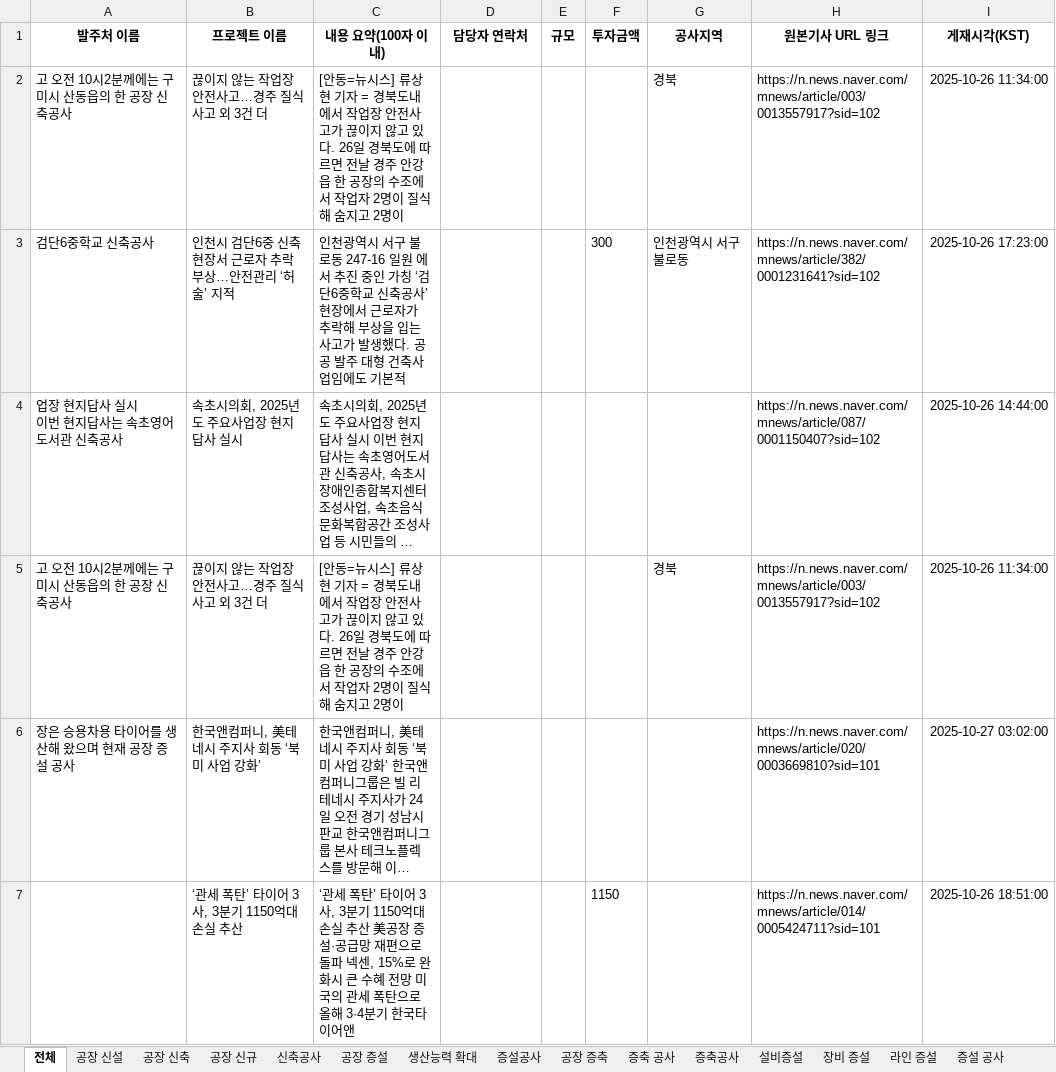
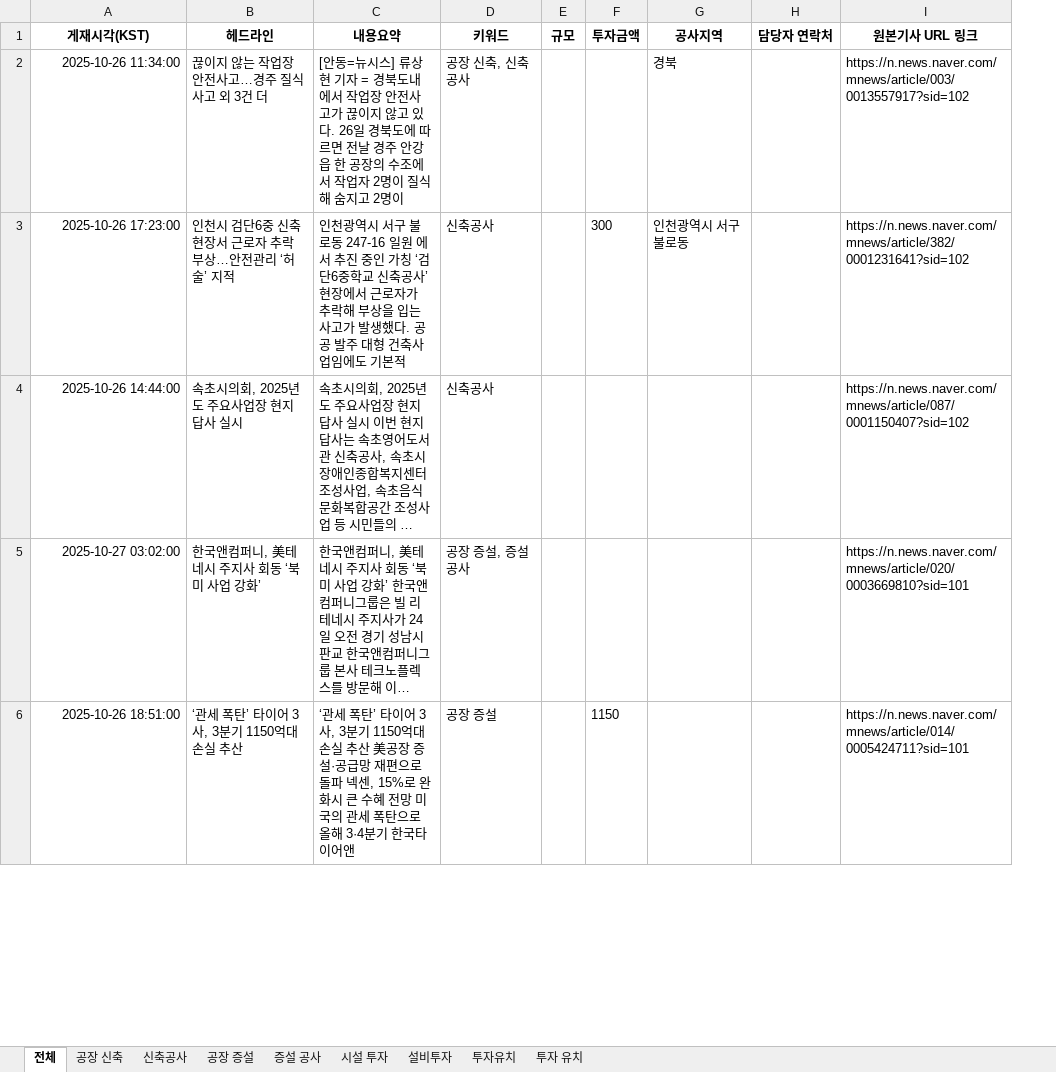
Before and after one commit to rlfxlrldj2/-, an Excel workbook: naver_news_20251027_07to07.report.xlsx, sheet 전체, drawn as a sheet; only a part is shown; long unchanged cells end in …; values as stored, in another font and other column widths than the file's, no borders; removed rows and columns are numbered as before the commit, all else as after; ↵ is a line break in a cell; the diff covers the shown part only; the diff names each change by its address in the sheet, - before the commit and + after, or states it on an @@ line.

```diff
--- a/naver_news_20251027_07to07.report.xlsx (sheet 전체)
+++ b/naver_news_20251027_07to07.report.xlsx (sheet 전체)
-sheet tab: 공장 신설
-sheet tab: 공장 신규
-sheet tab: 생산능력 확대
-sheet tab: 증설공사
-sheet tab: 공장 증축
-sheet tab: 증축 공사
-sheet tab: 증축공사
-sheet tab: 설비증설
-sheet tab: 장비 증설
-sheet tab: 라인 증설
+column H (담당자 연락처), empty
-column I (게재시각(KST)), rows 2-4: 2025-10-26 11:34:00 | 2025-10-26 17:23:00 | 2025-10-26 14:44:00; rows 6-7: 2025-10-27 03:02:00 | 2025-10-26 18:51:00
-A1: 발주처 이름
+A1: 게재시각(KST)
-B1: 프로젝트 이름
+B1: 헤드라인
-C1: 내용 요약(100자 이내)
+C1: 내용요약
-D1: 담당자 연락처
+D1: 키워드
-A2 (게재시각(KST)): 고 오전 10시2분께에는 구미시 산동읍의 한 공장 신축공사
+A2 (게재시각(KST)): 2025-10-26 11:34:00
-D2 (키워드): (empty)
+D2 (키워드): 공장 신축, 신축공사
-A3 (게재시각(KST)): 검단6중학교 신축공사
+A3 (게재시각(KST)): 2025-10-26 17:23:00
-D3:D4 (키워드): (empty)
+D3:D4 (키워드): 신축공사
-A4 (게재시각(KST)): 업장 현지답사 실시 ↵ 이번 현지답사는 속초영어도서관 신축공사
+A4 (게재시각(KST)): 2025-10-26 14:44:00
-row 5: 고 오전 10시2분께에는 구미시 산동읍의 한 공장 신축공사 | 끊이지 않는 작업장 안전사고…경주 질식사고 외 3건 더 | [안동=뉴시스] 류상현 기자 = 경북도내에서 작업장 안전사고가 끊이지 않고 있다. 26일 경북도에 따르면 전날 경주 안강읍 한 공장의 수조에서 작업자 2명이 질식해 숨지고 2명이 |  |  |  | 경북 | https://n.news.naver.com/mnews/article/003/0013557917?sid=102 | 2025-10-26 11:34:00
-A5 (게재시각(KST)): 장은 승용차용 타이어를 생산해 왔으며 현재 공장 증설 공사
+A5 (게재시각(KST)): 2025-10-27 03:02:00
-D5 (키워드): (empty)
+D5 (키워드): 공장 증설, 증설 공사
-A6 (게재시각(KST)): (empty)
+A6 (게재시각(KST)): 2025-10-26 18:51:00
-D6 (키워드): (empty)
+D6 (키워드): 공장 증설
```
Also changed, not shown: 15 removed rows and 24 edited cells elsewhere in this sheet, sheet 공장 증설, sheet 투자유치, sheet 투자 유치, sheet 설비투자, sheet 신축공사, sheet 증설 공사, 2 more sheets, other sheet tabs, 1 other file.
